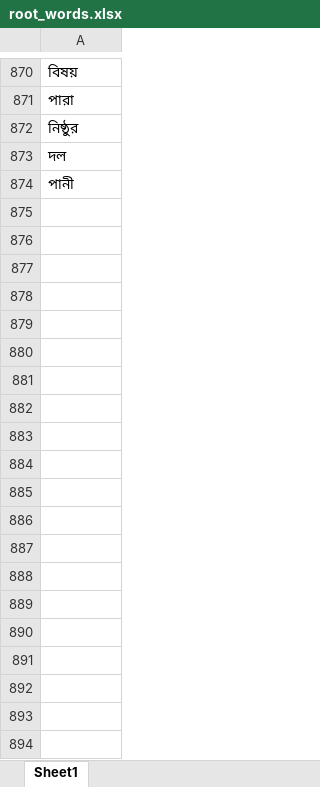
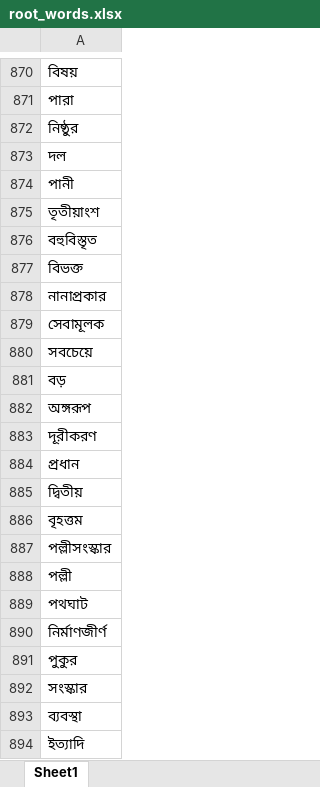
Before and after one commit to NitanJana/bengali-lemmatizer, an Excel workbook: root_words.xlsx, sheet Sheet1, drawn as a sheet; only a part is shown, gaps mark what is left out; values as stored, in another font and other column widths than the file's, no borders; the diff covers the shown part only; the diff names each change by its address in the sheet, - before the commit and + after, or states it on an @@ line.

Commit message:
fix issues + 905 roots

```diff
--- a/root_words.xlsx (sheet Sheet1)
+++ b/root_words.xlsx (sheet Sheet1)
+row 875: তৃতীয়াংশ
+row 876: বহুবিস্তৃত
+row 877: বিভক্ত
+row 878: নানাপ্রকার
+row 879: সেবামূলক
+row 880: সবচেয়ে
+row 881: বড়
+row 882: অঙ্গরূপ
+row 883: দূরীকরণ
+row 884: প্রধান
+row 885: দ্বিতীয়
+row 886: বৃহত্তম
+row 887: পল্লীসংস্কার
+row 888: পল্লী
+row 889: পথঘাট
+row 890: নির্মাণজীর্ণ
+row 891: পুকুর
+row 892: সংস্কার
+row 893: ব্যবস্থা
+row 894: ইত্যাদি
```
Also changed, not shown: 11 added rows elsewhere in this sheet, suffix_set.xlsx, 3 other files.
